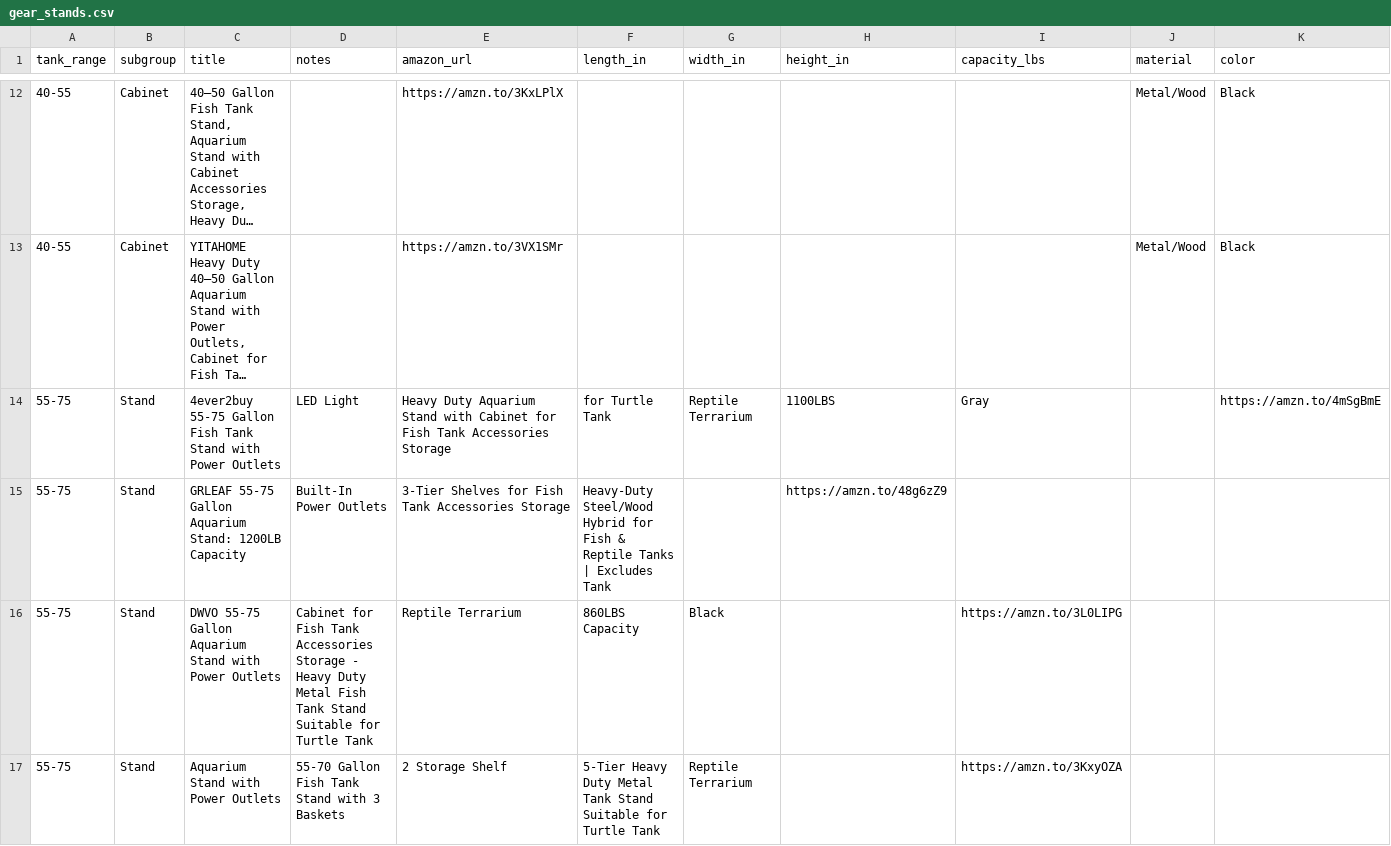
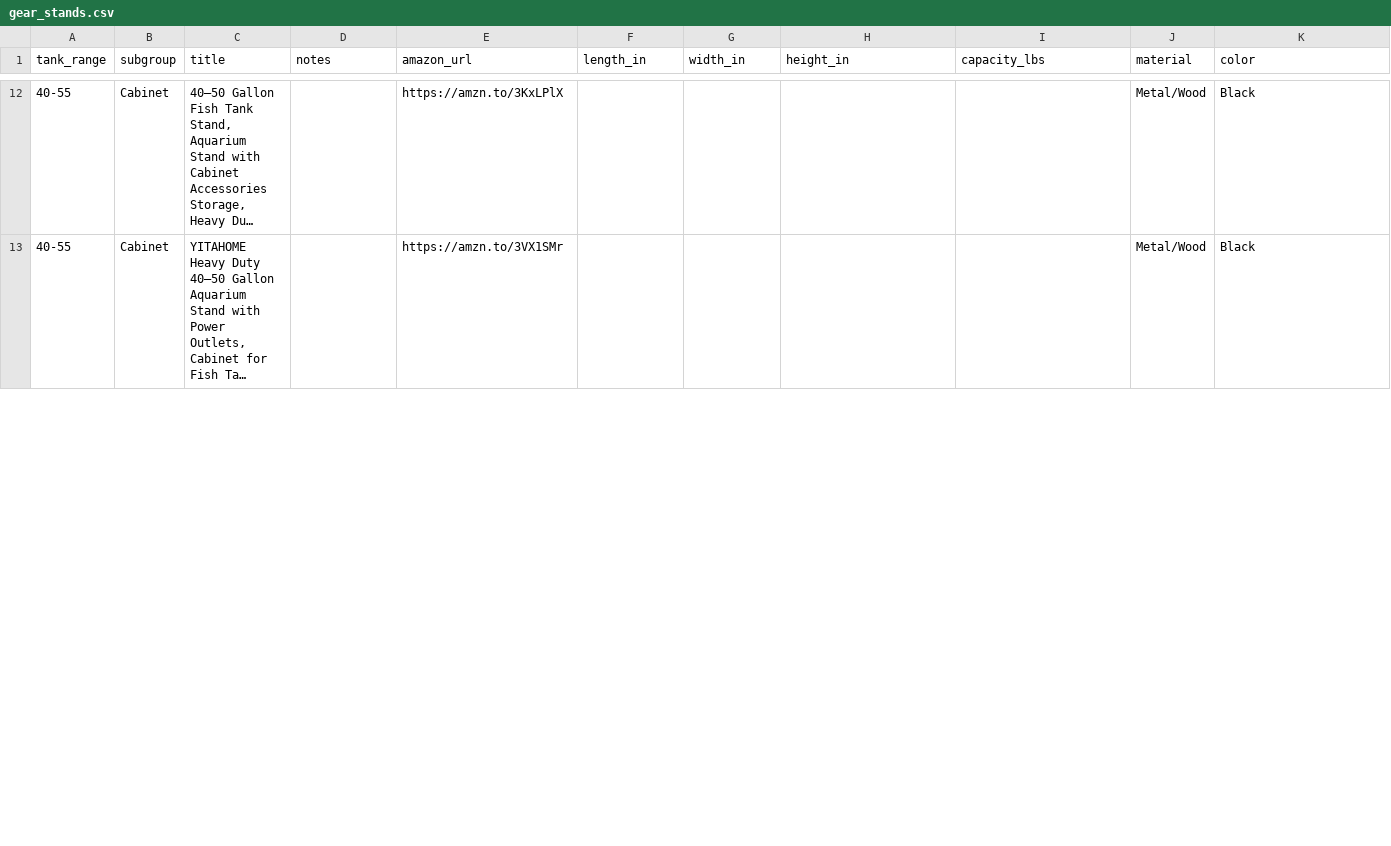
Before and after one commit to cxchajon/website-fish-keeper, a CSV file: data/gear_stands.csv, drawn as a sheet; only a part is shown, gaps mark what is left out; long unchanged cells end in …; removed rows and columns are numbered as before the commit, all else as after; rows hold the shown columns only; the diff covers the shown part only; the diff names each change by its address in the sheet, - before the commit and + after, or states it on an @@ line.

Commit message:
Fix(stands 55–75): wipe incorrect items, insert verified products & links; purge hard-coded stand cards; enforce sponsored rel on Amazon buttons; add screenshots.

```diff
--- a/data/gear_stands.csv
+++ b/data/gear_stands.csv
-row 14: 55-75 | Stand | 4ever2buy 55-75 Gallon Fish Tank Stand with Power Outlets | LED Light | Heavy Duty Aquarium Stand with Cabinet for Fish Tank Accessories Storage | for Turtle Tank | Reptile Terrarium | 1100LBS | Gray |  | https://amzn.to/4mSgBmE
-row 15: 55-75 | Stand | GRLEAF 55-75 Gallon Aquarium Stand: 1200LB Capacity | Built-In Power Outlets | 3-Tier Shelves for Fish Tank Accessories Storage | Heavy-Duty Steel/Wood Hybrid for Fish & Reptile Tanks | Excludes Tank |  | https://amzn.to/48g6zZ9
-row 16: 55-75 | Stand | DWVO 55-75 Gallon Aquarium Stand with Power Outlets | Cabinet for Fish Tank Accessories Storage - Heavy Duty Metal Fish Tank Stand Suitable for Turtle Tank | Reptile Terrarium | 860LBS Capacity | Black |  | https://amzn.to/3L0LIPG
-row 17: 55-75 | Stand | Aquarium Stand with Power Outlets | 55-70 Gallon Fish Tank Stand with 3 Baskets | 2 Storage Shelf | 5-Tier Heavy Duty Metal Tank Stand Suitable for Turtle Tank | Reptile Terrarium |  | https://amzn.to/3KxyOZA
```
Also changed, not shown: 4 added rows elsewhere in this file, 2 other files.
